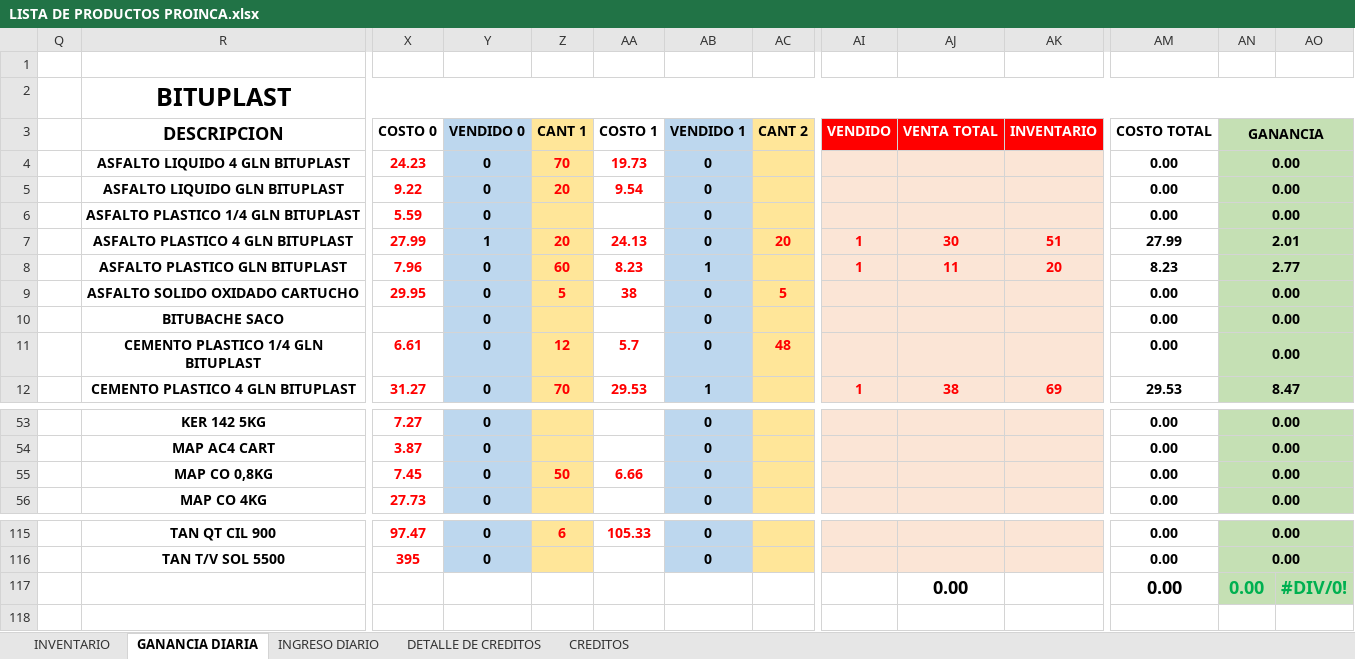
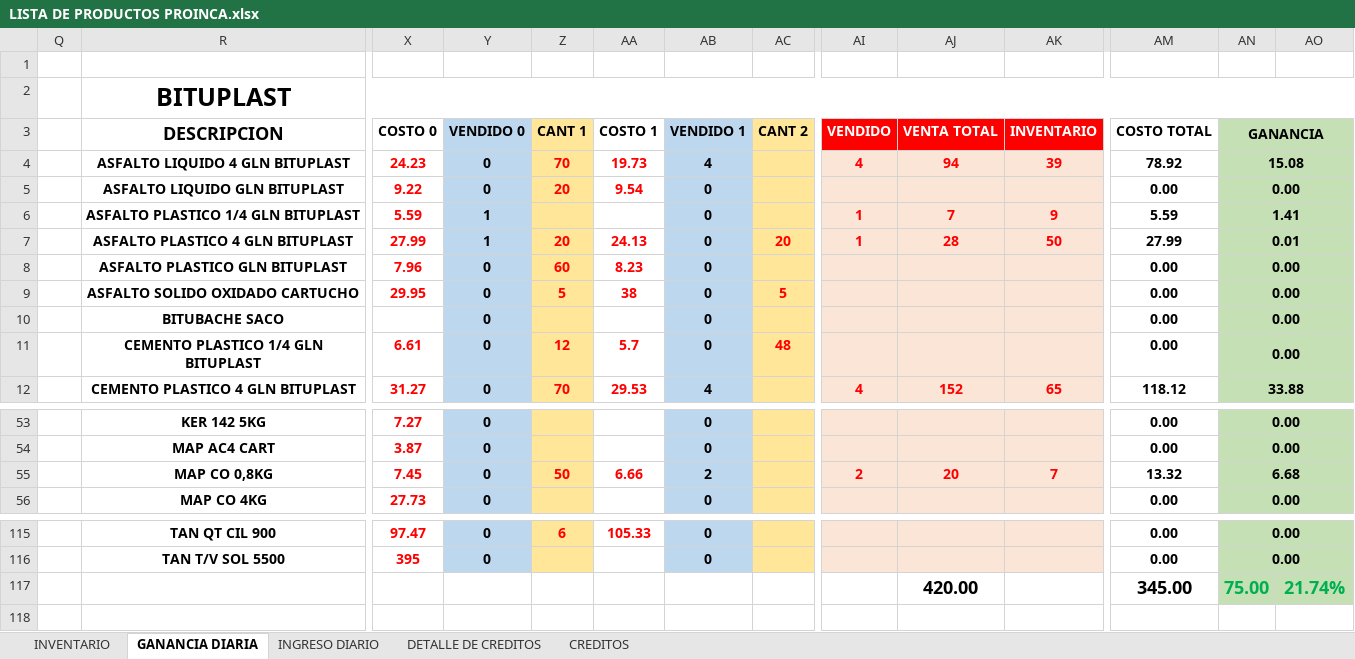
Before and after one commit to JPuente25/Proinca, an Excel workbook: LISTA DE PRODUCTOS PROINCA.xlsx, sheet GANANCIA DIARIA, drawn as a sheet; only a part is shown, gaps mark what is left out; values as stored, in another font and other column widths than the file's, no borders; removed rows and columns are numbered as before the commit, all else as after; rows hold the shown columns only; the diff covers the shown part only; the diff names each change by its address in the sheet, - before the commit and + after, or states it on an @@ line.

Commit message:
06-07-23

```diff
--- a/LISTA DE PRODUCTOS PROINCA.xlsx (sheet GANANCIA DIARIA)
+++ b/LISTA DE PRODUCTOS PROINCA.xlsx (sheet GANANCIA DIARIA)
-AB4 (VENDIDO 1): 0
+AB4 (VENDIDO 1): 4
-AI4 (VENDIDO): (empty)
+AI4 (VENDIDO): 4
-AJ4 (VENTA TOTAL): (empty)
+AJ4 (VENTA TOTAL): 94
-AK4 (INVENTARIO): (empty)
+AK4 (INVENTARIO): 39
-AM4 (COSTO TOTAL): 0.00
+AM4 (COSTO TOTAL): 78.92
-AN4 (GANANCIA): 0.00
+AN4 (GANANCIA): 15.08
-Y6 (VENDIDO 0): 0
+Y6 (VENDIDO 0): 1
-AI6 (VENDIDO): (empty)
+AI6 (VENDIDO): 1
-AJ6 (VENTA TOTAL): (empty)
+AJ6 (VENTA TOTAL): 7
-AK6 (INVENTARIO): (empty)
+AK6 (INVENTARIO): 9
-AM6 (COSTO TOTAL): 0.00
+AM6 (COSTO TOTAL): 5.59
-AN6 (GANANCIA): 0.00
+AN6 (GANANCIA): 1.41
-AJ7 (VENTA TOTAL): 30
+AJ7 (VENTA TOTAL): 28
-AK7 (INVENTARIO): 51
+AK7 (INVENTARIO): 50
-AN7 (GANANCIA): 2.01
+AN7 (GANANCIA): 0.01
-AB8 (VENDIDO 1): 1
+AB8 (VENDIDO 1): 0
-AI8 (VENDIDO): 1
+AI8 (VENDIDO): (empty)
-AJ8 (VENTA TOTAL): 11
+AJ8 (VENTA TOTAL): (empty)
-AK8 (INVENTARIO): 20
+AK8 (INVENTARIO): (empty)
-AM8 (COSTO TOTAL): 8.23
+AM8 (COSTO TOTAL): 0.00
-AN8 (GANANCIA): 2.77
+AN8 (GANANCIA): 0.00
-AB12 (VENDIDO 1): 1
+AB12 (VENDIDO 1): 4
-AI12 (VENDIDO): 1
+AI12 (VENDIDO): 4
-AJ12 (VENTA TOTAL): 38
+AJ12 (VENTA TOTAL): 152
-AK12 (INVENTARIO): 69
+AK12 (INVENTARIO): 65
-AM12 (COSTO TOTAL): 29.53
+AM12 (COSTO TOTAL): 118.12
-AN12 (GANANCIA): 8.47
+AN12 (GANANCIA): 33.88
-AB55 (VENDIDO 1): 0
+AB55 (VENDIDO 1): 2
-AI55 (VENDIDO): (empty)
+AI55 (VENDIDO): 2
-AJ55 (VENTA TOTAL): (empty)
+AJ55 (VENTA TOTAL): 20
-AK55 (INVENTARIO): (empty)
+AK55 (INVENTARIO): 7
-AM55 (COSTO TOTAL): 0.00
+AM55 (COSTO TOTAL): 13.32
-AN55 (GANANCIA): 0.00
+AN55 (GANANCIA): 6.68
-row 117:  |  |  |  |  |  |  |  |  | 0.00 |  | 0.00 | 0.00 | #DIV/0!
+row 117:  |  |  |  |  |  |  |  |  | 420.00 |  | 345.00 | 75.00 | 21.74%
```
Also changed, not shown: 9 added rows, 9 removed rows and 108 edited cells elsewhere in this sheet, sheet INGRESO DIARIO, formulas that keep their value.
